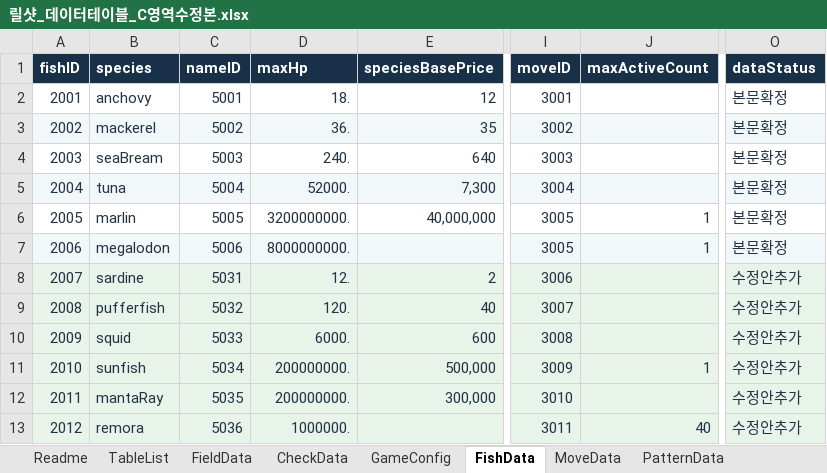
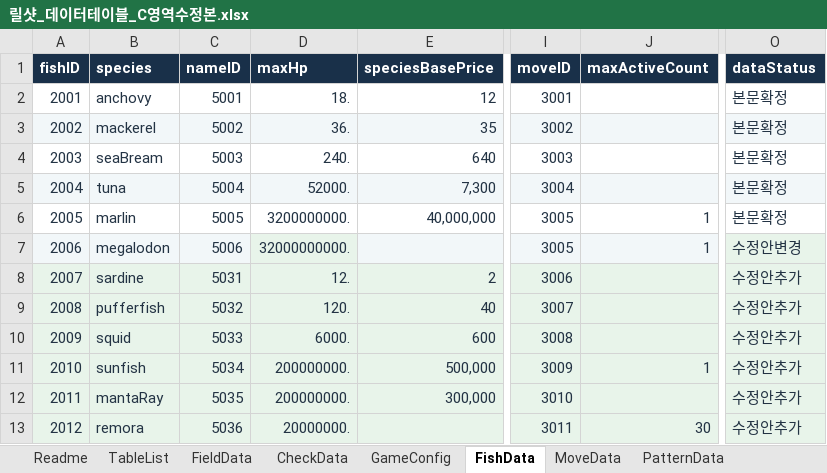
Before and after one commit to TinCanKnight/my-first-game, an Excel workbook: 릴샷_C영역/릴샷_데이터테이블_C영역수정본.xlsx, sheet FishData, drawn as a sheet; only a part is shown, gaps mark what is left out; values as stored, in another font and other column widths than the file's, no borders; the diff names each change by its address in the sheet, - before the commit and + after, or states it on an @@ line.

```diff
--- a/릴샷_C영역/릴샷_데이터테이블_C영역수정본.xlsx (sheet FishData)
+++ b/릴샷_C영역/릴샷_데이터테이블_C영역수정본.xlsx (sheet FishData)
-D7 (maxHp): 8000000000.
+D7 (maxHp): 32000000000.
-O7 (dataStatus): 본문확정
+O7 (dataStatus): 수정안변경
-D13 (maxHp): 1000000.
+D13 (maxHp): 20000000.
-J13 (maxActiveCount): 40
+J13 (maxActiveCount): 30
```
Also changed, not shown: sheet FishGimmickData, sheet RuleData, sheet FishHpByStage, sheet IssueData, sheet TableList, sheet CheckData, 2 more sheets.
